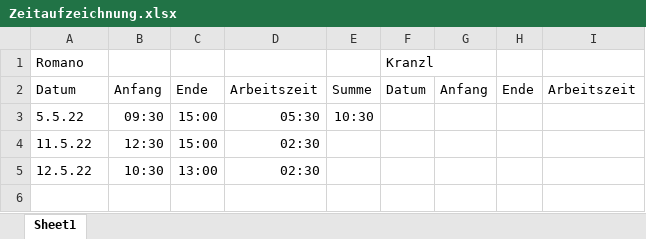
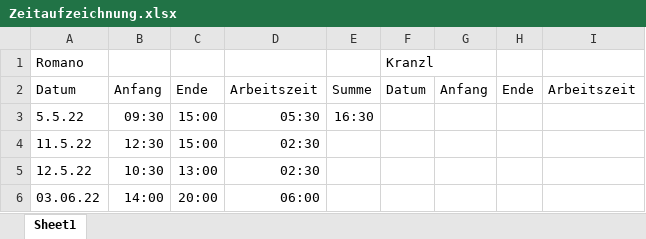
Before and after one commit to DarioRomano/ComputationalGame, an Excel workbook: Zeitaufzeichnung/Zeitaufzeichnung.xlsx, sheet Sheet1, drawn as a sheet; values as stored, in another font and other column widths than the file's, no borders; the diff names each change by its address in the sheet, - before the commit and + after, or states it on an @@ line.

Commit message:
update zeitaufzeichnung

```diff
--- a/Zeitaufzeichnung/Zeitaufzeichnung.xlsx (sheet Sheet1)
+++ b/Zeitaufzeichnung/Zeitaufzeichnung.xlsx (sheet Sheet1)
-E3: 10:30
+E3: 16:30
+row 6: 03.06.22 | 14:00 | 20:00 | 06:00
```
